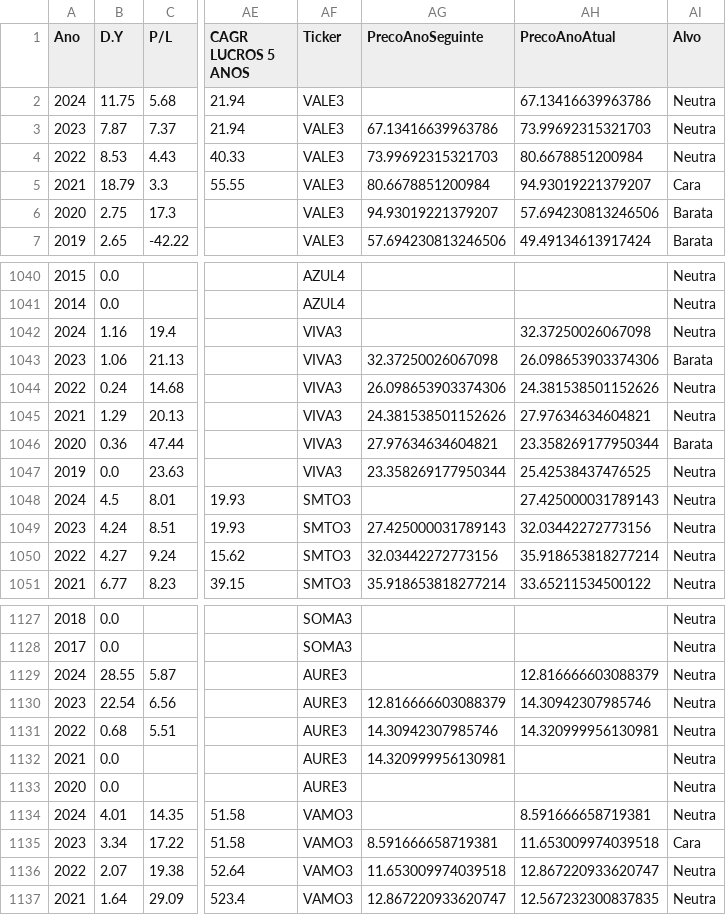
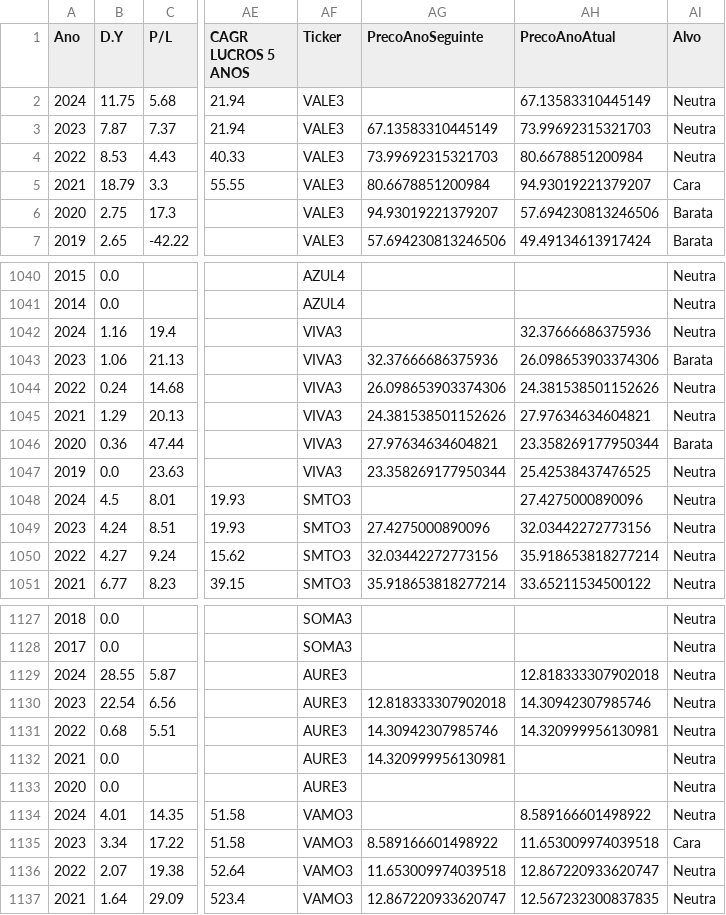
Before and after one commit to jeffev/analise-mercado-financeiro-brasil, a CSV file: data/processed/dados_processados.csv, drawn as a sheet; only a part is shown, gaps mark what is left out; the diff covers the shown part only; the diff names each change by its address in the sheet, - before the commit and + after, or states it on an @@ line.

```diff
--- a/data/processed/dados_processados.csv
+++ b/data/processed/dados_processados.csv
-AH2 (PrecoAnoAtual): 67.13416639963786
+AH2 (PrecoAnoAtual): 67.13583310445149
-AG3 (PrecoAnoSeguinte): 67.13416639963786
+AG3 (PrecoAnoSeguinte): 67.13583310445149
-AH1042 (PrecoAnoAtual): 32.37250026067098
+AH1042 (PrecoAnoAtual): 32.37666686375936
-AG1043 (PrecoAnoSeguinte): 32.37250026067098
+AG1043 (PrecoAnoSeguinte): 32.37666686375936
-AH1048 (PrecoAnoAtual): 27.425000031789143
+AH1048 (PrecoAnoAtual): 27.4275000890096
-AG1049 (PrecoAnoSeguinte): 27.425000031789143
+AG1049 (PrecoAnoSeguinte): 27.4275000890096
-AH1129 (PrecoAnoAtual): 12.816666603088379
+AH1129 (PrecoAnoAtual): 12.818333307902018
-AG1130 (PrecoAnoSeguinte): 12.816666603088379
+AG1130 (PrecoAnoSeguinte): 12.818333307902018
-AH1134 (PrecoAnoAtual): 8.591666658719381
+AH1134 (PrecoAnoAtual): 8.589166601498922
-AG1135 (PrecoAnoSeguinte): 8.591666658719381
+AG1135 (PrecoAnoSeguinte): 8.589166601498922
```
Also changed, not shown: 136 edited cells elsewhere in this file, 1 other file.
